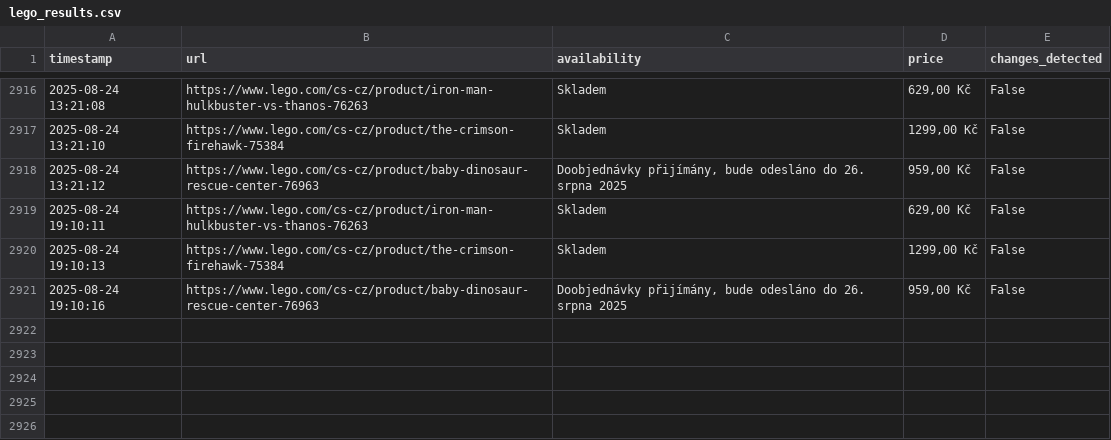
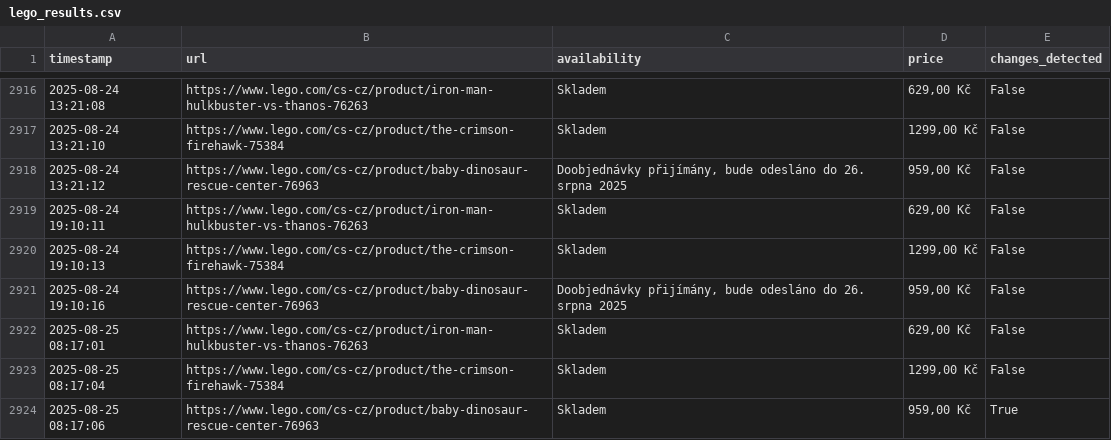
Before and after one commit to tomas-novak/lego-automatizace, a CSV file: lego_results.csv, drawn as a sheet; only a part is shown, gaps mark what is left out; the diff names each change by its address in the sheet, - before the commit and + after, or states it on an @@ line.

```diff
--- a/lego_results.csv
+++ b/lego_results.csv
+row 2922: 2025-08-25 08:17:01 | https://www.lego.com/cs-cz/product/iron-man-hulkbuster-vs-thanos-76263 | Skladem | 629,00 Kč | False
+row 2923: 2025-08-25 08:17:04 | https://www.lego.com/cs-cz/product/the-crimson-firehawk-75384 | Skladem | 1299,00 Kč | False
+row 2924: 2025-08-25 08:17:06 | https://www.lego.com/cs-cz/product/baby-dinosaur-rescue-center-76963 | Skladem | 959,00 Kč | True
```
